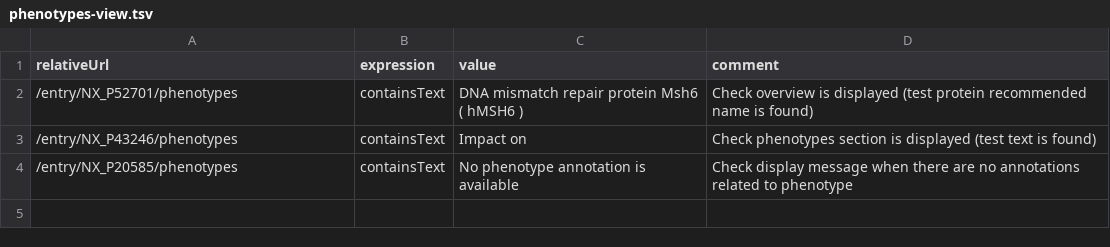
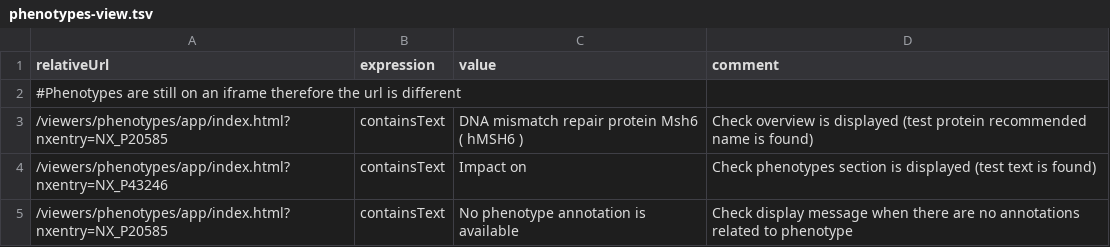
Before and after one commit to calipho-sib/nextprot-automated-qc, a TSV file: test-specs/phenotypes-view.tsv, drawn as a sheet.

Commit message:
adding new url

```diff
--- a/test-specs/phenotypes-view.tsv
+++ b/test-specs/phenotypes-view.tsv
@@ -1,4 +1,5 @@
 relativeUrl	expression	value	comment
-/entry/NX_P52701/phenotypes	containsText	DNA mismatch repair protein Msh6 ( hMSH6 )	Check overview is displayed (test protein recommended name is found)
-/entry/NX_P43246/phenotypes	containsText	Impact on	Check phenotypes section is displayed (test text is found)
-/entry/NX_P20585/phenotypes	containsText	No phenotype annotation is available	Check display message when there are no annotations related to phenotype
+#Phenotypes are still on an iframe therefore the url is different		
+/viewers/phenotypes/app/index.html?nxentry=NX_P20585	containsText	DNA mismatch repair protein Msh6 ( hMSH6 )	Check overview is displayed (test protein recommended name is found)
+/viewers/phenotypes/app/index.html?nxentry=NX_P43246	containsText	Impact on	Check phenotypes section is displayed (test text is found)
+/viewers/phenotypes/app/index.html?nxentry=NX_P20585	containsText	No phenotype annotation is available	Check display message when there are no annotations related to phenotype
```
